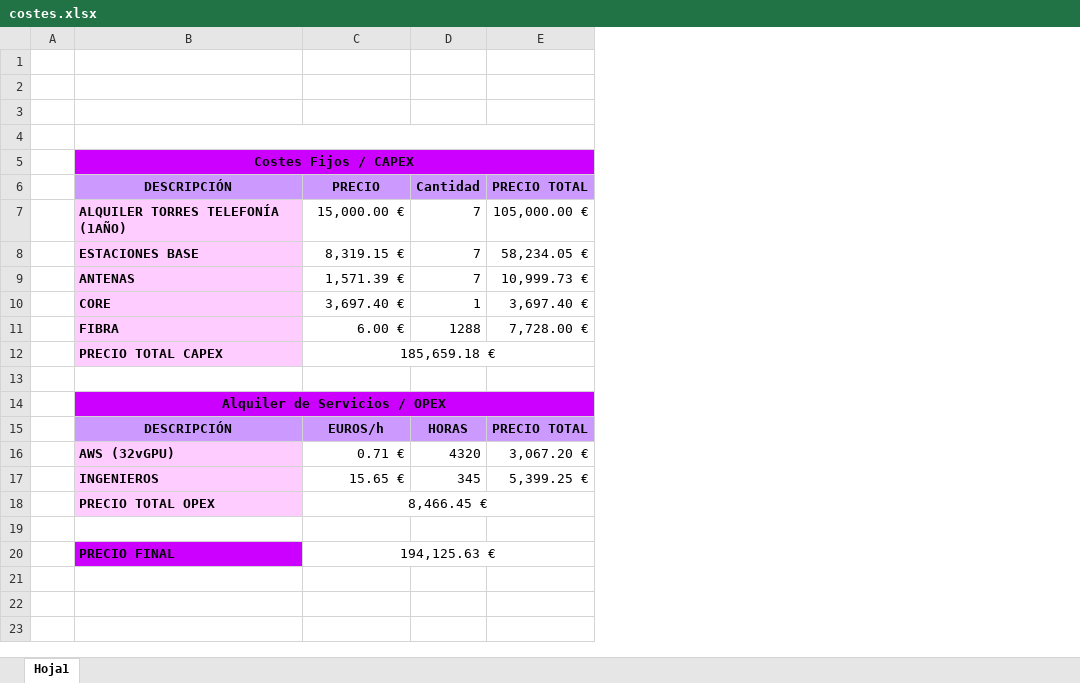
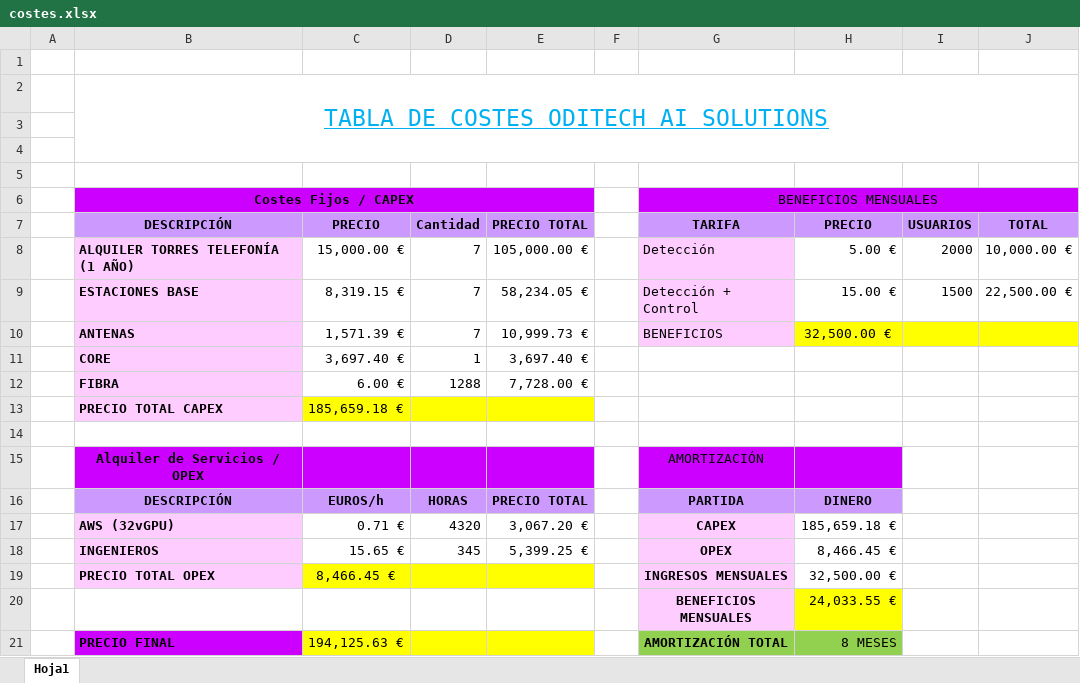
Before and after one commit to OscarMartinn/TallerDeProyectos2, an Excel workbook: Costes/costes.xlsx, sheet Hoja1, drawn as a sheet; values as stored, in another font and other column widths than the file's, no borders; charts and pictures not drawn; removed rows and columns are numbered as before the commit, all else as after; the diff names each change by its address in the sheet, - before the commit and + after, or states it on an @@ line.

Commit message:
costesrechulones

```diff
--- a/Costes/costes.xlsx (sheet Hoja1)
+++ b/Costes/costes.xlsx (sheet Hoja1)
+column F, empty
+column G (TARIFA), row 6: BENEFICIOS MENSUALES; rows 8-21: Detección | Detección + Control | BENEFICIOS |  |  |  |  | AMORTIZACIÓN | PARTIDA | CAPEX | OPEX | INGRESOS MENSUALES | BENEFICIOS MENSUALES | AMORTIZACIÓN TOTAL
+column H (PRECIO), rows 8-21: 5.00 € | 15.00 € | 32,500.00 € |  |  |  |  |  | DINERO | 185,659.18 € | 8,466.45 € | 32,500.00 € | 24,033.55 € | 8 MESES
+column I (USUARIOS), rows 8-9: 2000 | 1500
+column J (TOTAL), rows 8-9: 10,000.00 € | 22,500.00 €
+row 2:  | TABLA DE COSTES ODITECH AI SOLUTIONS
-B4:E4 merged
-B8 (DESCRIPCIÓN): ALQUILER TORRES TELEFONÍA (1AÑO)
+B8 (DESCRIPCIÓN): ALQUILER TORRES TELEFONÍA (1 AÑO)
-C13:E13 fill: none
+C13:E13 fill: #FFFF00
-C12:E12 merged
-B14:E14 merged
-C19:E19 fill: none
+C19:E19 fill: #FFFF00
-C18:E18 merged
-row 20: (empty)
+row 20:  |  |  |  |  |  | BENEFICIOS MENSUALES | 24,033.55 €
-C21:E21 fill: none
+C21:E21 fill: #FFFF00
-C20:E20 merged
```
Also changed, not shown: formulas that keep their value, charts or pictures.
